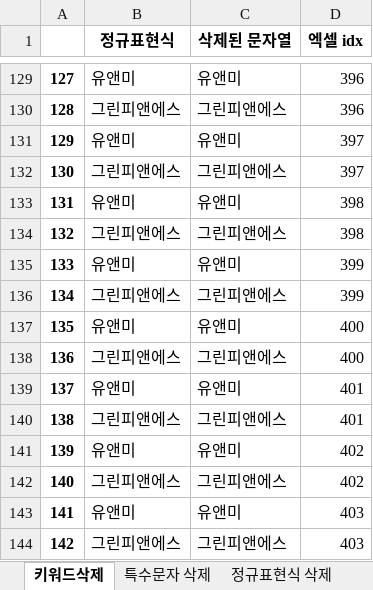
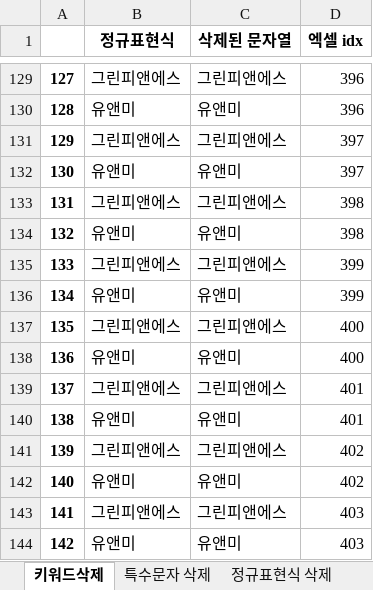
Before and after one commit to zhdhfhd33/productNameModifier, an Excel workbook: resources/del_logs.xlsx, sheet 키워드삭제, drawn as a sheet; only a part is shown, gaps mark what is left out; values as stored, in another font and other column widths than the file's, no borders; the diff covers the shown part only; the diff names each change by its address in the sheet, - before the commit and + after, or states it on an @@ line.

```diff
--- a/resources/del_logs.xlsx (sheet 키워드삭제)
+++ b/resources/del_logs.xlsx (sheet 키워드삭제)
-B129 (정규표현식): 유앤미
+B129 (정규표현식): 그린피앤에스
-C129 (삭제된 문자열): 유앤미
+C129 (삭제된 문자열): 그린피앤에스
-B130 (정규표현식): 그린피앤에스
+B130 (정규표현식): 유앤미
-C130 (삭제된 문자열): 그린피앤에스
+C130 (삭제된 문자열): 유앤미
-B131 (정규표현식): 유앤미
+B131 (정규표현식): 그린피앤에스
-C131 (삭제된 문자열): 유앤미
+C131 (삭제된 문자열): 그린피앤에스
-B132 (정규표현식): 그린피앤에스
+B132 (정규표현식): 유앤미
-C132 (삭제된 문자열): 그린피앤에스
+C132 (삭제된 문자열): 유앤미
-B133 (정규표현식): 유앤미
+B133 (정규표현식): 그린피앤에스
-C133 (삭제된 문자열): 유앤미
+C133 (삭제된 문자열): 그린피앤에스
-B134 (정규표현식): 그린피앤에스
+B134 (정규표현식): 유앤미
-C134 (삭제된 문자열): 그린피앤에스
+C134 (삭제된 문자열): 유앤미
-B135 (정규표현식): 유앤미
+B135 (정규표현식): 그린피앤에스
-C135 (삭제된 문자열): 유앤미
+C135 (삭제된 문자열): 그린피앤에스
-B136 (정규표현식): 그린피앤에스
+B136 (정규표현식): 유앤미
-C136 (삭제된 문자열): 그린피앤에스
+C136 (삭제된 문자열): 유앤미
-B137 (정규표현식): 유앤미
+B137 (정규표현식): 그린피앤에스
-C137 (삭제된 문자열): 유앤미
+C137 (삭제된 문자열): 그린피앤에스
-B138 (정규표현식): 그린피앤에스
+B138 (정규표현식): 유앤미
-C138 (삭제된 문자열): 그린피앤에스
+C138 (삭제된 문자열): 유앤미
-B139 (정규표현식): 유앤미
+B139 (정규표현식): 그린피앤에스
-C139 (삭제된 문자열): 유앤미
+C139 (삭제된 문자열): 그린피앤에스
-B140 (정규표현식): 그린피앤에스
+B140 (정규표현식): 유앤미
-C140 (삭제된 문자열): 그린피앤에스
+C140 (삭제된 문자열): 유앤미
-B141 (정규표현식): 유앤미
+B141 (정규표현식): 그린피앤에스
-C141 (삭제된 문자열): 유앤미
+C141 (삭제된 문자열): 그린피앤에스
-B142 (정규표현식): 그린피앤에스
+B142 (정규표현식): 유앤미
-C142 (삭제된 문자열): 그린피앤에스
+C142 (삭제된 문자열): 유앤미
-B143 (정규표현식): 유앤미
+B143 (정규표현식): 그린피앤에스
-C143 (삭제된 문자열): 유앤미
+C143 (삭제된 문자열): 그린피앤에스
-B144 (정규표현식): 그린피앤에스
+B144 (정규표현식): 유앤미
-C144 (삭제된 문자열): 그린피앤에스
+C144 (삭제된 문자열): 유앤미
```
Also changed, not shown: 108 edited cells elsewhere in this sheet, 1 other file.
